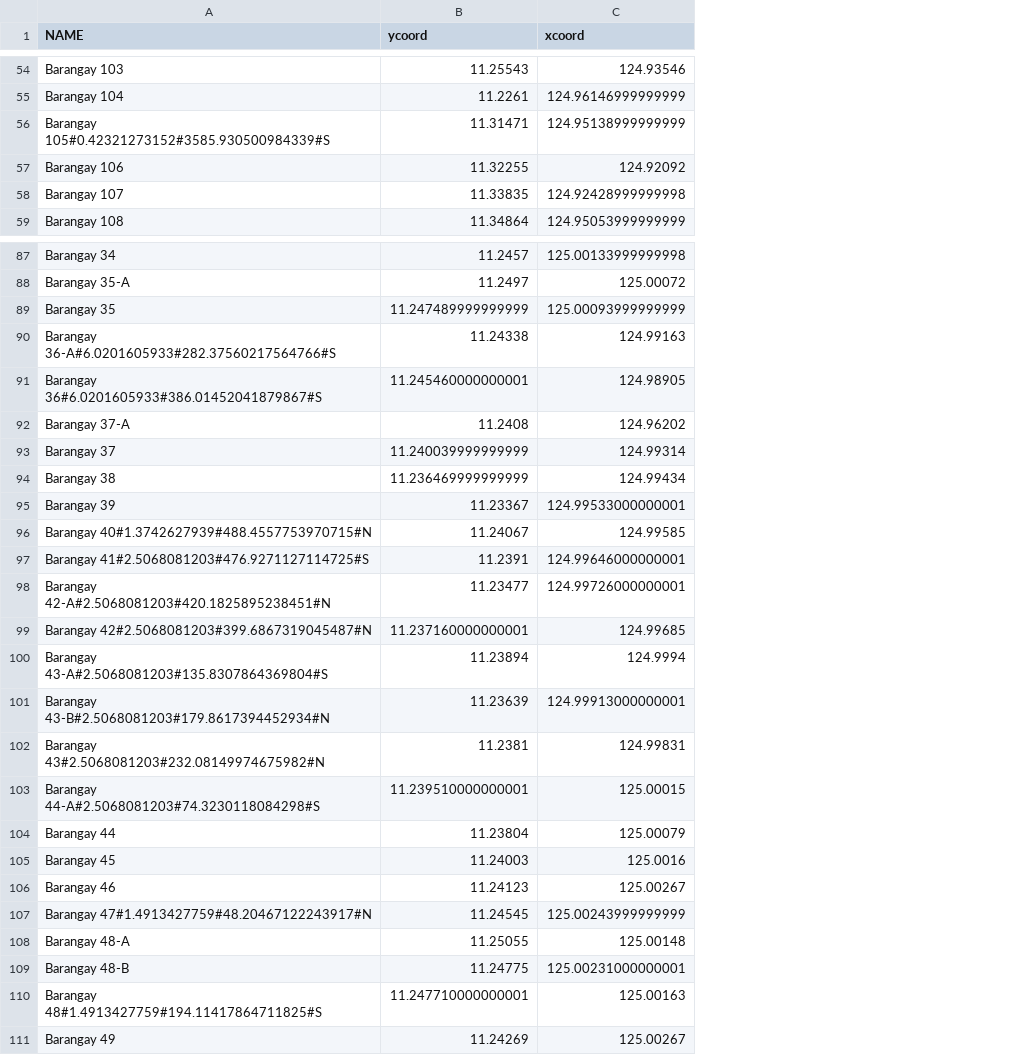
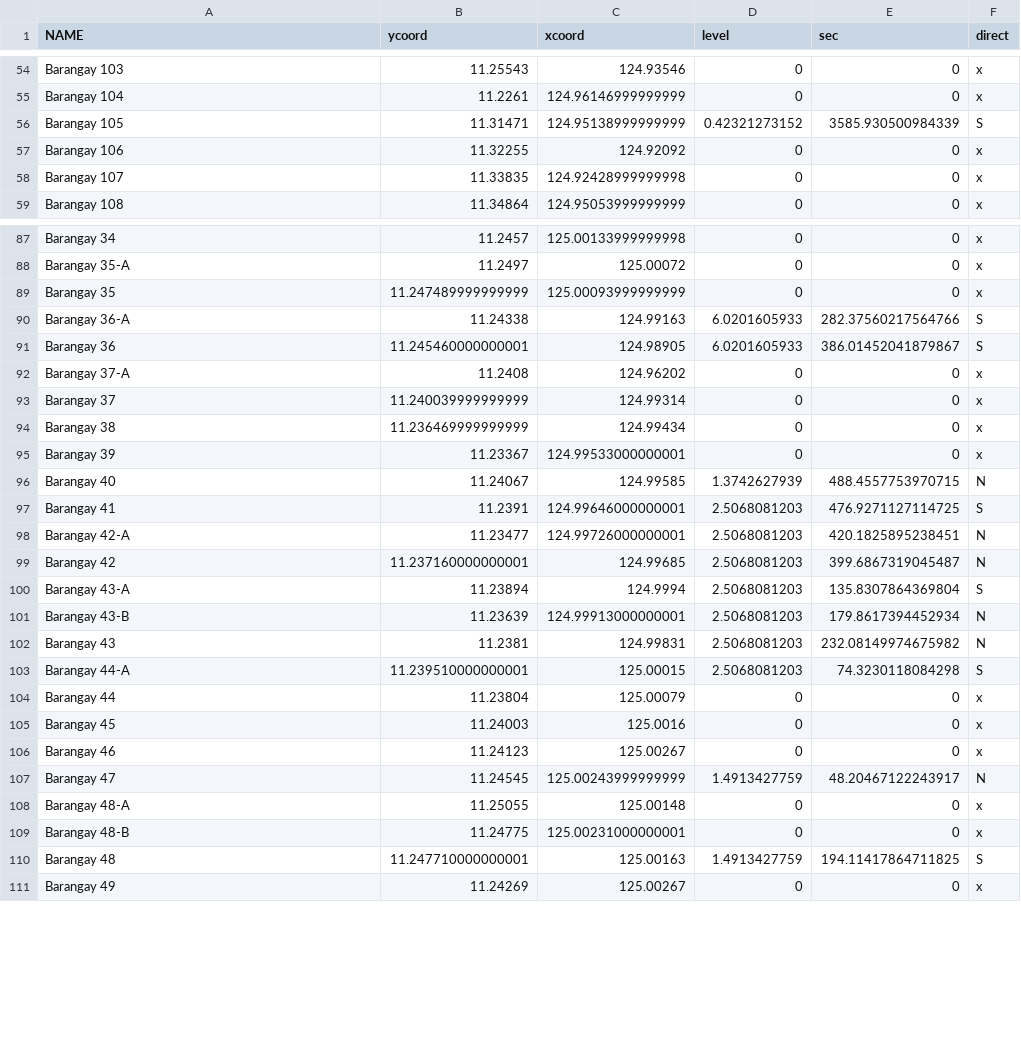
Before and after one commit to MatchaBrentea/stormsurgefiles, a CSV file: tacloban_notif_coord.csv, drawn as a sheet; only a part is shown, gaps mark what is left out; the diff covers the shown part only; the diff names each change by its address in the sheet, - before the commit and + after, or states it on an @@ line.

```diff
--- a/tacloban_notif_coord.csv
+++ b/tacloban_notif_coord.csv
+column D (level), rows 54-59: 0 | 0 | 0.42321273152 | 0 | 0 | 0; rows 87-111: 0 | 0 | 0 | 6.0201605933 | 6.0201605933 | 0 | 0 | 0 | 0 | 1.3742627939 | 2.5068081203 | 2.5068081203 | 2.5068081203 | 2.5068081203 | 2.5068081203 | 2.5068081203 | 2.5068081203 | 0 | 0 | 0 | 1.4913427759 | 0 | 0 | 1.4913427759 | 0
+column E (sec), rows 54-59: 0 | 0 | 3585.930500984339 | 0 | 0 | 0; rows 87-111: 0 | 0 | 0 | 282.37560217564766 | 386.01452041879867 | 0 | 0 | 0 | 0 | 488.4557753970715 | 476.9271127114725 | 420.1825895238451 | 399.6867319045487 | 135.8307864369804 | 179.8617394452934 | 232.08149974675982 | 74.3230118084298 | 0 | 0 | 0 | 48.20467122243917 | 0 | 0 | 194.11417864711825 | 0
+column F (direct), rows 54-59: x | x | S | x | x | x; rows 87-111: x | x | x | S | S | x | x | x | x | N | S | N | N | S | N | N | S | x | x | x | N | x | x | S | x
-A56 (NAME): Barangay 105#0.42321273152#3585.930500984339#S
+A56 (NAME): Barangay 105
-A90 (NAME): Barangay 36-A#6.0201605933#282.37560217564766#S
+A90 (NAME): Barangay 36-A
-A91 (NAME): Barangay 36#6.0201605933#386.01452041879867#S
+A91 (NAME): Barangay 36
-A96 (NAME): Barangay 40#1.3742627939#488.4557753970715#N
+A96 (NAME): Barangay 40
-A97 (NAME): Barangay 41#2.5068081203#476.9271127114725#S
+A97 (NAME): Barangay 41
-A98 (NAME): Barangay 42-A#2.5068081203#420.1825895238451#N
+A98 (NAME): Barangay 42-A
-A99 (NAME): Barangay 42#2.5068081203#399.6867319045487#N
+A99 (NAME): Barangay 42
-A100 (NAME): Barangay 43-A#2.5068081203#135.8307864369804#S
+A100 (NAME): Barangay 43-A
-A101 (NAME): Barangay 43-B#2.5068081203#179.8617394452934#N
+A101 (NAME): Barangay 43-B
-A102 (NAME): Barangay 43#2.5068081203#232.08149974675982#N
+A102 (NAME): Barangay 43
-A103 (NAME): Barangay 44-A#2.5068081203#74.3230118084298#S
+A103 (NAME): Barangay 44-A
-A107 (NAME): Barangay 47#1.4913427759#48.20467122243917#N
+A107 (NAME): Barangay 47
-A110 (NAME): Barangay 48#1.4913427759#194.11417864711825#S
+A110 (NAME): Barangay 48
```
Also changed, not shown: 34 edited cells elsewhere in this file.
